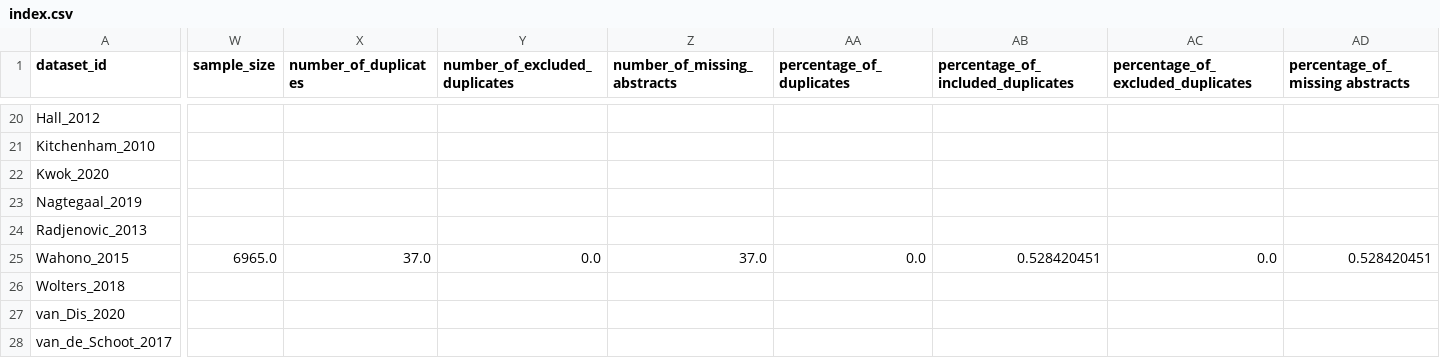
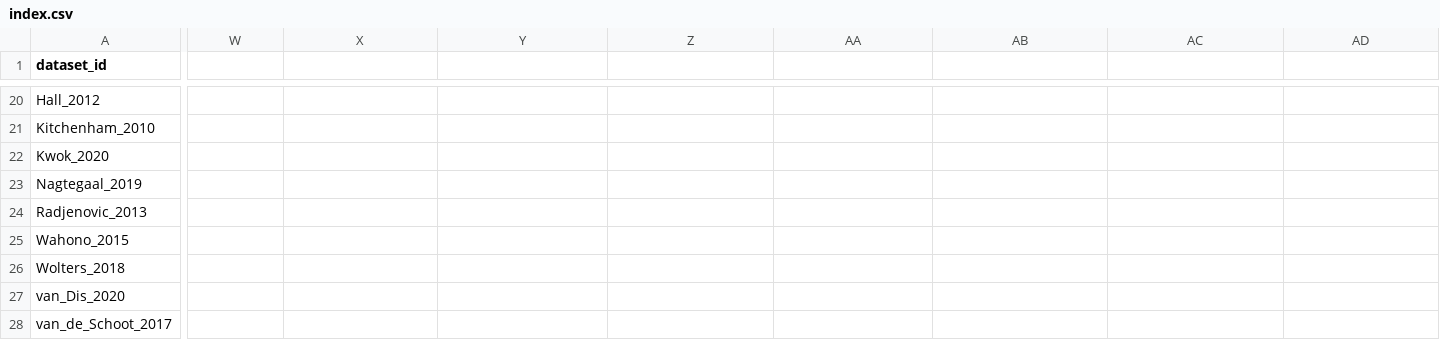
Before and after one commit to asreview/synergy-dataset, a CSV file: index.csv, drawn as a sheet; only a part is shown, gaps mark what is left out; the diff covers the shown part only; the diff names each change by its address in the sheet, - before the commit and + after, or states it on an @@ line.

```diff
--- a/index.csv
+++ b/index.csv
-W1: sample_size
+W1: (empty)
-X1: number_of_duplicates
+X1: (empty)
-Y1: number_of_excluded_duplicates
+Y1: (empty)
-Z1: number_of_missing_abstracts
+Z1: (empty)
-AA1: percentage_of_duplicates
+AA1: (empty)
-AB1: percentage_of_included_duplicates
+AB1: (empty)
-AC1: percentage_of_excluded_duplicates
+AC1: (empty)
-AD1: percentage_of_missing abstracts
+AD1: (empty)
-W25: 6965.0
+W25: (empty)
-X25: 37.0
+X25: (empty)
-Y25: 0.0
+Y25: (empty)
-Z25: 37.0
+Z25: (empty)
-AA25: 0.0
+AA25: (empty)
-AB25: 0.528420451
+AB25: (empty)
-AC25: 0.0
+AC25: (empty)
-AD25: 0.528420451
+AD25: (empty)
```
Also changed, not shown: 1 edited cell elsewhere in this file, 1 other file.
